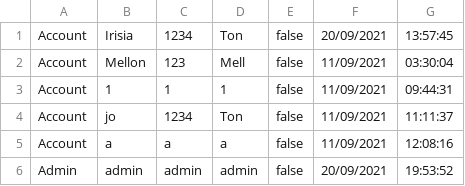
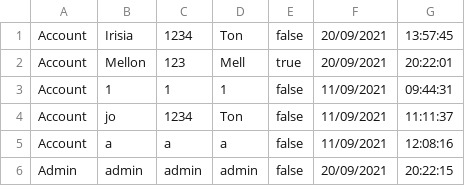
Before and after one commit to lrisia/BONK-Shop, a CSV file: data/userData.csv, drawn as a sheet.

```diff
--- a/data/userData.csv
+++ b/data/userData.csv
@@ -1,3 +1,3 @@
 Account,Irisia,1234,Ton,false,20/09/2021,13:57:45
-Account,Mellon,123,Mell,false,11/09/2021,03:30:04
+Account,Mellon,123,Mell,true,20/09/2021,20:22:01
 Account,1,1,1,false,11/09/2021,09:44:31
@@ -5,2 +5,2 @@ Account,jo,1234,Ton,false,11/09/2021,11:11:37
 Account,a,a,a,false,11/09/2021,12:08:16
-Admin,admin,admin,admin,false,20/09/2021,19:53:52
+Admin,admin,admin,admin,false,20/09/2021,20:22:15
```
Also changed, not shown: 4 other files.
